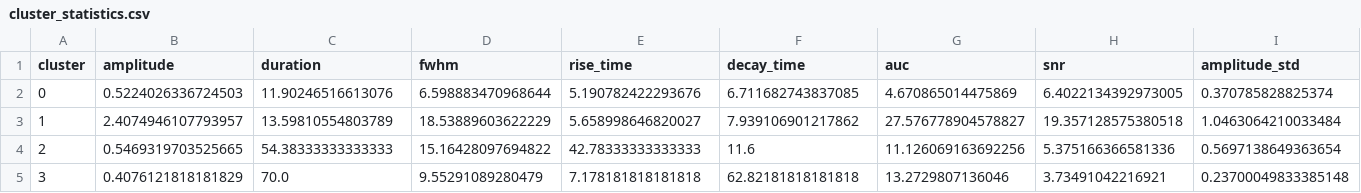
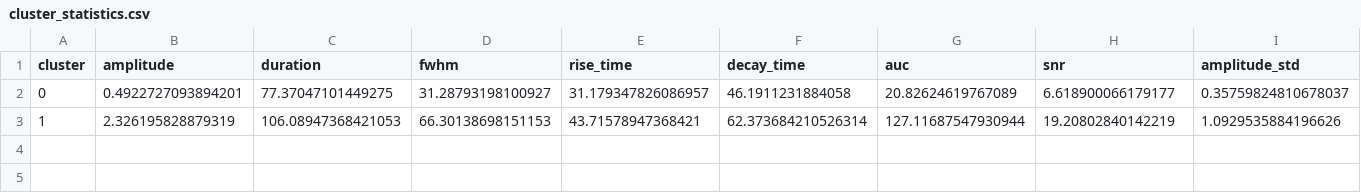
Before and after one commit to Nanqipro/Brain_Neuroimage_Processing, a CSV file: Visualization/results/cluster_statistics.csv, drawn as a sheet; only a part is shown; rows hold the shown columns only; the diff covers the shown part only; the diff names each change by its address in the sheet, - before the commit and + after, or states it on an @@ line.

```diff
--- a/Visualization/results/cluster_statistics.csv
+++ b/Visualization/results/cluster_statistics.csv
-B2 (amplitude): 0.5224026336724503
+B2 (amplitude): 0.4922727093894201
-C2 (duration): 11.90246516613076
+C2 (duration): 77.37047101449275
-D2 (fwhm): 6.598883470968644
+D2 (fwhm): 31.28793198100927
-E2 (rise_time): 5.190782422293676
+E2 (rise_time): 31.179347826086957
-F2 (decay_time): 6.711682743837085
+F2 (decay_time): 46.1911231884058
-G2 (auc): 4.670865014475869
+G2 (auc): 20.82624619767089
-H2 (snr): 6.4022134392973005
+H2 (snr): 6.618900066179177
-I2 (amplitude_std): 0.370785828825374
+I2 (amplitude_std): 0.35759824810678037
-B3 (amplitude): 2.4074946107793957
+B3 (amplitude): 2.326195828879319
-C3 (duration): 13.59810554803789
+C3 (duration): 106.08947368421053
-D3 (fwhm): 18.53889603622229
+D3 (fwhm): 66.30138698151153
-E3 (rise_time): 5.658998646820027
+E3 (rise_time): 43.71578947368421
-F3 (decay_time): 7.939106901217862
+F3 (decay_time): 62.373684210526314
-G3 (auc): 27.576778904578827
+G3 (auc): 127.11687547930944
-H3 (snr): 19.357128575380518
+H3 (snr): 19.20802840142219
-I3 (amplitude_std): 1.0463064210033484
+I3 (amplitude_std): 1.0929535884196626
-row 4: 2 | 0.5469319703525665 | 54.38333333333333 | 15.16428097694822 | 42.78333333333333 | 11.6 | 11.126069163692256 | 5.375166366581336 | 0.5697138649363654
-row 5: 3 | 0.4076121818181829 | 70.0 | 9.55291089280479 | 7.178181818181818 | 62.82181818181818 | 13.2729807136046 | 3.73491042216921 | 0.23700049833385148
```
Also changed, not shown: 14 edited cells elsewhere in this file, 9 other files.
